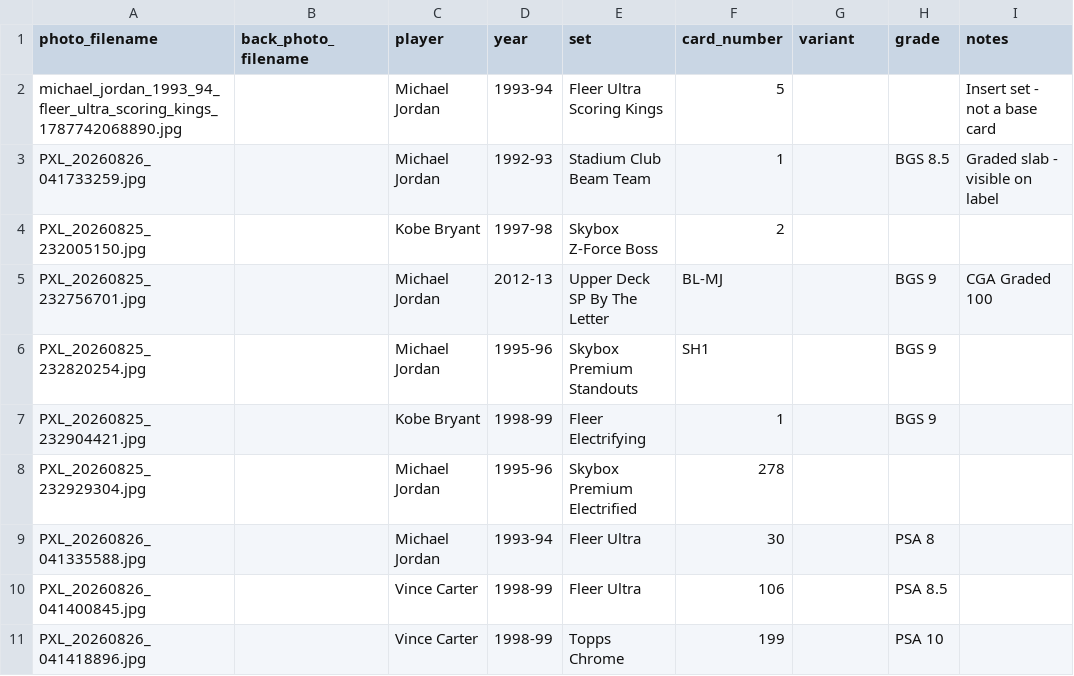
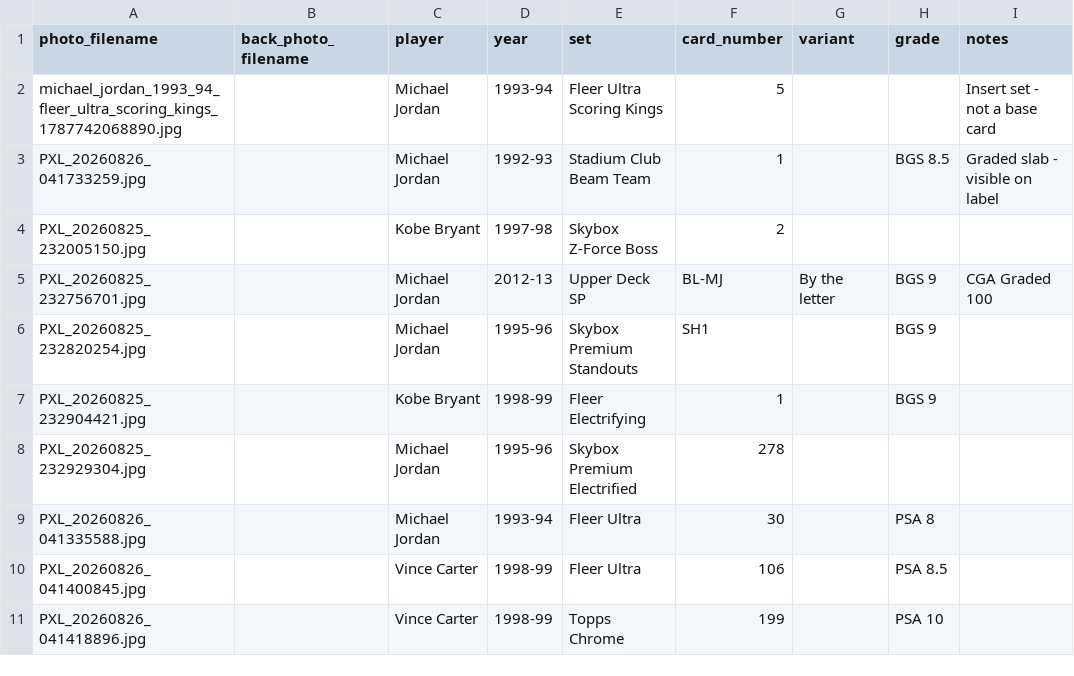
Before and after one commit to Punter977/card-ledger, a CSV file: docs/data/cards.csv, drawn as a sheet; only a part is shown; the diff names each change by its address in the sheet, - before the commit and + after, or states it on an @@ line.

Commit message:
Edit card: Michael Jordan - Upper Deck SP

```diff
--- a/docs/data/cards.csv
+++ b/docs/data/cards.csv
-E5 (set): Upper Deck SP By The Letter
+E5 (set): Upper Deck SP
-G5 (variant): (empty)
+G5 (variant): By the letter
```
